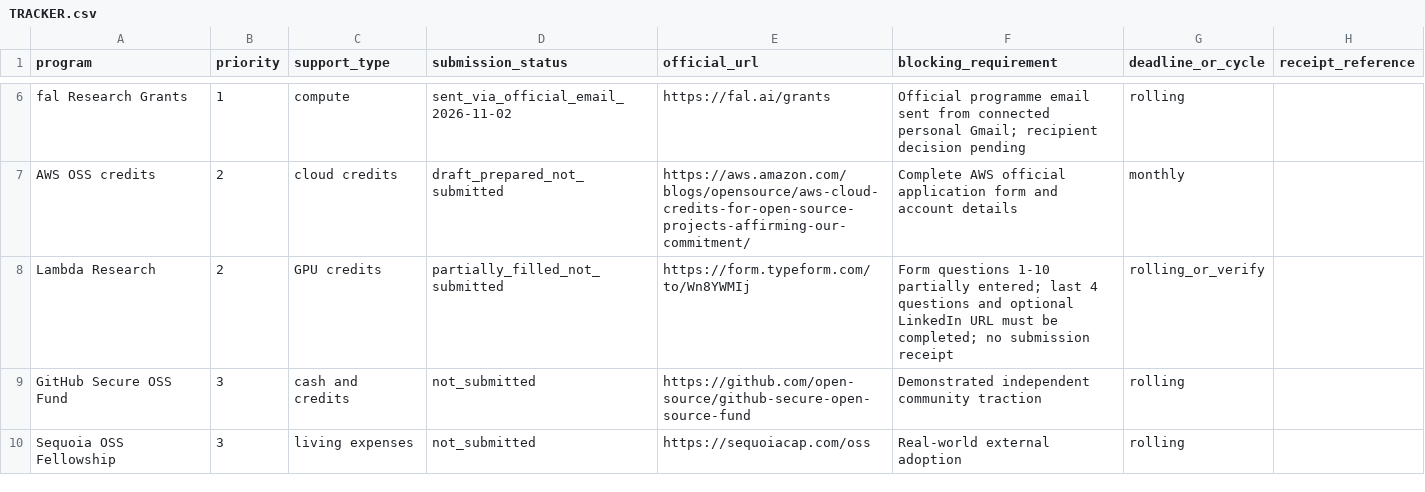
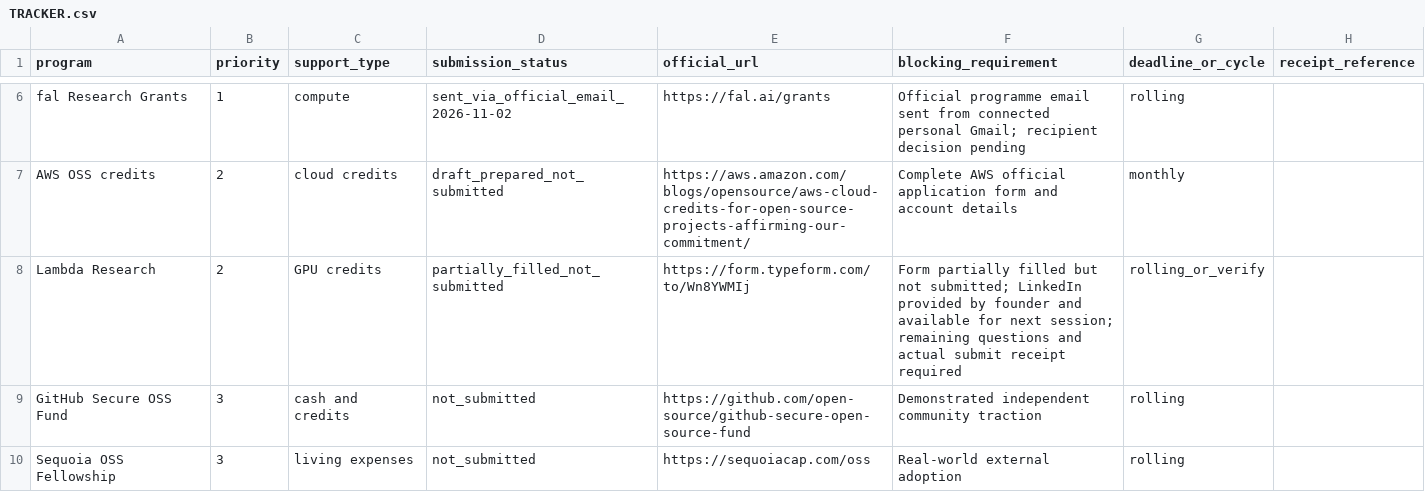
Before and after one commit to AbdulazizShehri/MedScale, a CSV file: docs/funding/TRACKER.csv, drawn as a sheet; only a part is shown, gaps mark what is left out.

Commit message:
docs(funding): record confirmed LinkedIn URL available for Lambda application

```diff
--- a/docs/funding/TRACKER.csv
+++ b/docs/funding/TRACKER.csv
@@ -7,3 +7,3 @@ fal Research Grants,1,compute,sent_via_official_email_2026-11-02,https://fal.ai/
 AWS OSS credits,2,cloud credits,draft_prepared_not_submitted,https://aws.amazon.com/blogs/opensource/aws-cloud-credits-for-open-source-projects-affirming-our-commitment/,Complete AWS official application form and account details,monthly,
-Lambda Research,2,GPU credits,partially_filled_not_submitted,https://form.typeform.com/to/Wn8YWMIj,Form questions 1-10 partially entered; last 4 questions and optional LinkedIn URL must be completed; no submission receipt,rolling_or_verify,
+Lambda Research,2,GPU credits,partially_filled_not_submitted,https://form.typeform.com/to/Wn8YWMIj,Form partially filled but not submitted; LinkedIn provided by founder and available for next session; remaining questions and actual submit receipt required,rolling_or_verify,
 GitHub Secure OSS Fund,3,cash and credits,not_submitted,https://github.com/open-source/github-secure-open-source-fund,Demonstrated independent community traction,rolling,
```
